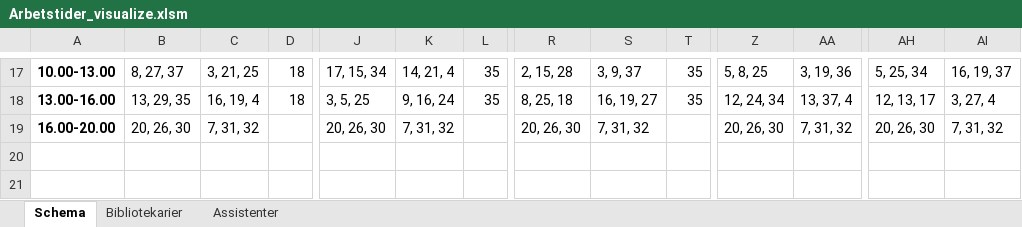
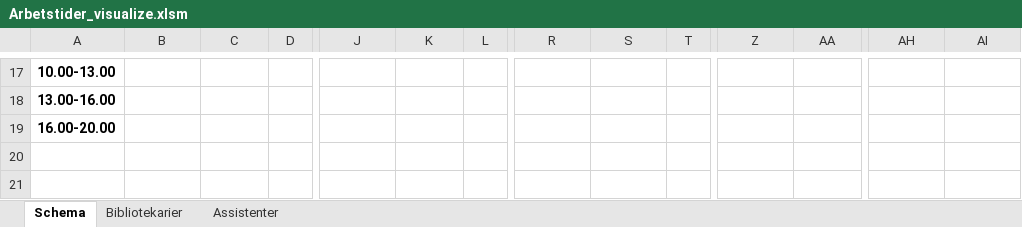
Before and after one commit to Optoteket/main, an Excel workbook: AMPLmodel/Visualisation/Arbetstider_visualize.xlsm, sheet Schema, drawn as a sheet; only a part is shown, gaps mark what is left out; values as stored, in another font and other column widths than the file's, no borders; charts and pictures not drawn; the diff covers the shown part only; the diff names each change by its address in the sheet, - before the commit and + after, or states it on an @@ line.

```diff
--- a/AMPLmodel/Visualisation/Arbetstider_visualize.xlsm (sheet Schema)
+++ b/AMPLmodel/Visualisation/Arbetstider_visualize.xlsm (sheet Schema)
-B17: 8, 27, 37
+B17: (empty)
-C17: 3, 21, 25
+C17: (empty)
-D17:D18: 18
+D17:D18: (empty)
-J17: 17, 15, 34
+J17: (empty)
-K17: 14, 21, 4
+K17: (empty)
-L17:L18: 35
+L17:L18: (empty)
-R17: 2, 15, 28
+R17: (empty)
-S17: 3, 9, 37
+S17: (empty)
-T17:T18: 35
+T17:T18: (empty)
-Z17: 5, 8, 25
+Z17: (empty)
-AA17: 3, 19, 36
+AA17: (empty)
-AH17: 5, 25, 34
+AH17: (empty)
-AI17: 16, 19, 37
+AI17: (empty)
-B18: 13, 29, 35
+B18: (empty)
-C18: 16, 19, 4
+C18: (empty)
-J18: 3, 5, 25
+J18: (empty)
-K18: 9, 16, 24
+K18: (empty)
-R18: 8, 25, 18
+R18: (empty)
-S18: 16, 19, 27
+S18: (empty)
-Z18: 12, 24, 34
+Z18: (empty)
-AA18: 13, 37, 4
+AA18: (empty)
-AH18: 12, 13, 17
+AH18: (empty)
-AI18: 3, 27, 4
+AI18: (empty)
-B19: 20, 26, 30
+B19: (empty)
-C19: 7, 31, 32
+C19: (empty)
-J19: 20, 26, 30
+J19: (empty)
-K19: 7, 31, 32
+K19: (empty)
-R19: 20, 26, 30
+R19: (empty)
-S19: 7, 31, 32
+S19: (empty)
-Z19: 20, 26, 30
+Z19: (empty)
-AA19: 7, 31, 32
+AA19: (empty)
-AH19: 20, 26, 30
+AH19: (empty)
-AI19: 7, 31, 32
+AI19: (empty)
```
Also changed, not shown: 393 edited cells elsewhere in this sheet, sheet Bibliotekarier, sheet Assistenter, charts or pictures, 5 other files.
